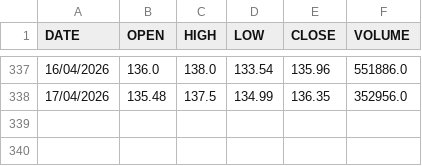
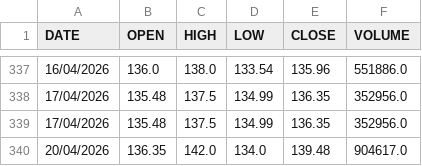
Before and after one commit to mohammedfarhannp/Stock_Price_Predictor, a CSV file: data/raw/ROLEXRINGS_NS_01-01-2025_to_CURRENT.csv, drawn as a sheet; only a part is shown, gaps mark what is left out; the diff names each change by its address in the sheet, - before the commit and + after, or states it on an @@ line.

Commit message:
New Data Added!
Automated Commit!

```diff
--- a/data/raw/ROLEXRINGS_NS_01-01-2025_to_CURRENT.csv
+++ b/data/raw/ROLEXRINGS_NS_01-01-2025_to_CURRENT.csv
+row 339: 17/04/2026 | 135.48 | 137.5 | 134.99 | 136.35 | 352956.0
+row 340: 20/04/2026 | 136.35 | 142.0 | 134.0 | 139.48 | 904617.0
```
